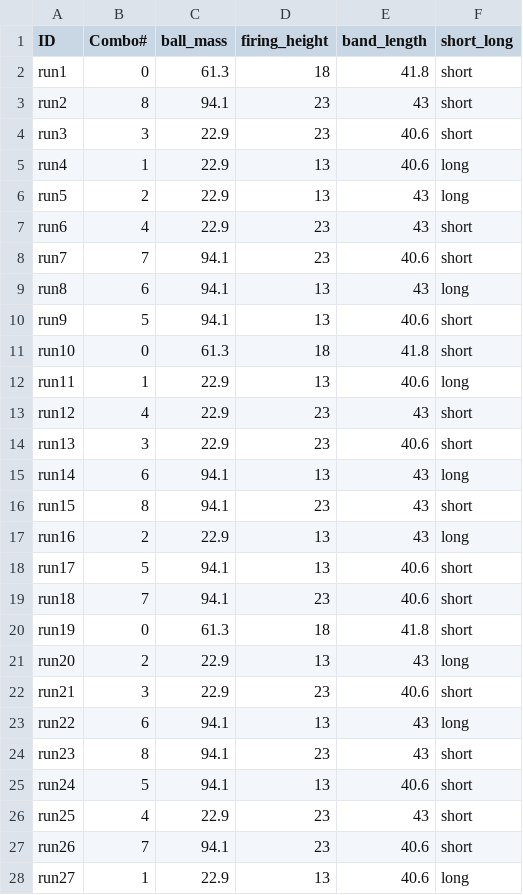
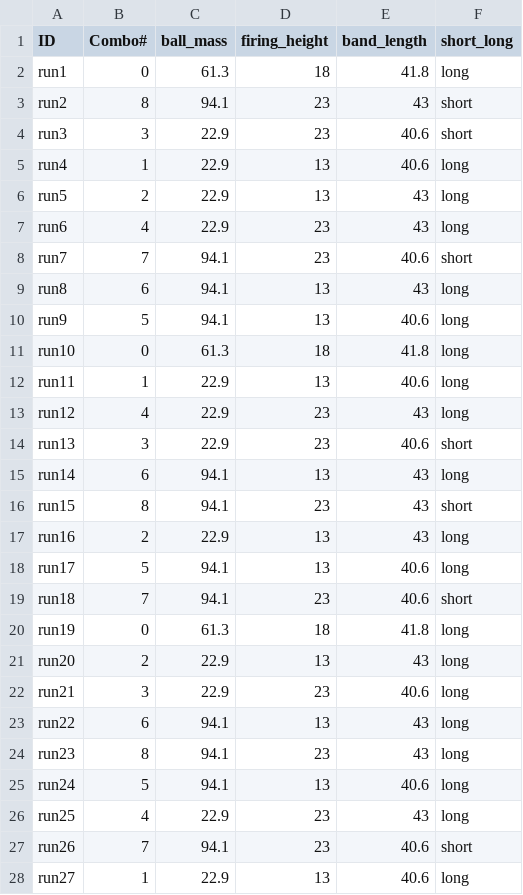
Before and after one commit to yanwu2001/DOE-ML-Public, a CSV file: PhysicalCatapult/ML_Catapult_ABC_sl2.csv, drawn as a sheet; only a part is shown; the diff covers the shown part only.

```diff
--- a/PhysicalCatapult/ML_Catapult_ABC_sl2.csv
+++ b/PhysicalCatapult/ML_Catapult_ABC_sl2.csv
@@ -1,3 +1,3 @@
 ID,Combo#,ball_mass,firing_height,band_length,short_long
-run1,0,61.3,18,41.8,short
+run1,0,61.3,18,41.8,long
 run2,8,94.1,23,43,short
@@ -6,9 +6,9 @@ run4,1,22.9,13,40.6,long
 run5,2,22.9,13,43,long
-run6,4,22.9,23,43,short
+run6,4,22.9,23,43,long
 run7,7,94.1,23,40.6,short
 run8,6,94.1,13,43,long
-run9,5,94.1,13,40.6,short
-run10,0,61.3,18,41.8,short
+run9,5,94.1,13,40.6,long
+run10,0,61.3,18,41.8,long
 run11,1,22.9,13,40.6,long
-run12,4,22.9,23,43,short
+run12,4,22.9,23,43,long
 run13,3,22.9,23,40.6,short
@@ -17,11 +17,11 @@ run15,8,94.1,23,43,short
 run16,2,22.9,13,43,long
-run17,5,94.1,13,40.6,short
+run17,5,94.1,13,40.6,long
 run18,7,94.1,23,40.6,short
-run19,0,61.3,18,41.8,short
+run19,0,61.3,18,41.8,long
 run20,2,22.9,13,43,long
-run21,3,22.9,23,40.6,short
+run21,3,22.9,23,40.6,long
 run22,6,94.1,13,43,long
-run23,8,94.1,23,43,short
-run24,5,94.1,13,40.6,short
-run25,4,22.9,23,43,short
+run23,8,94.1,23,43,long
+run24,5,94.1,13,40.6,long
+run25,4,22.9,23,43,long
 run26,7,94.1,23,40.6,short
```
Also changed, not shown: 17 edited cells elsewhere in this file, PhysicalCatapult/ML_Catapult_ABC_sl3.csv, 1 other file.
